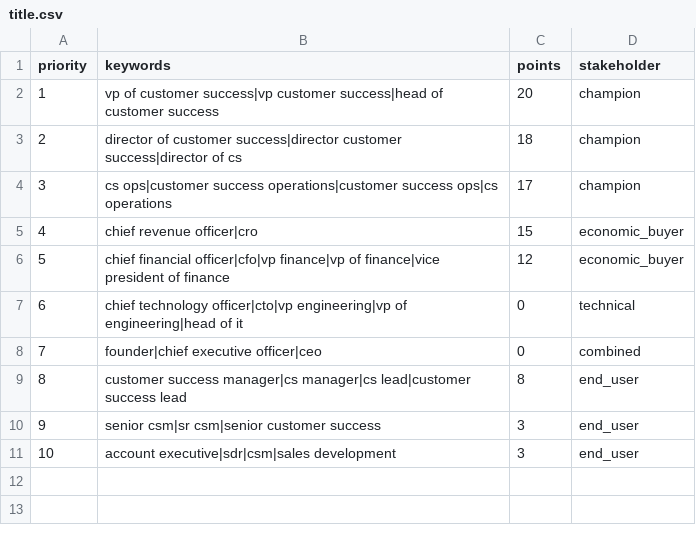
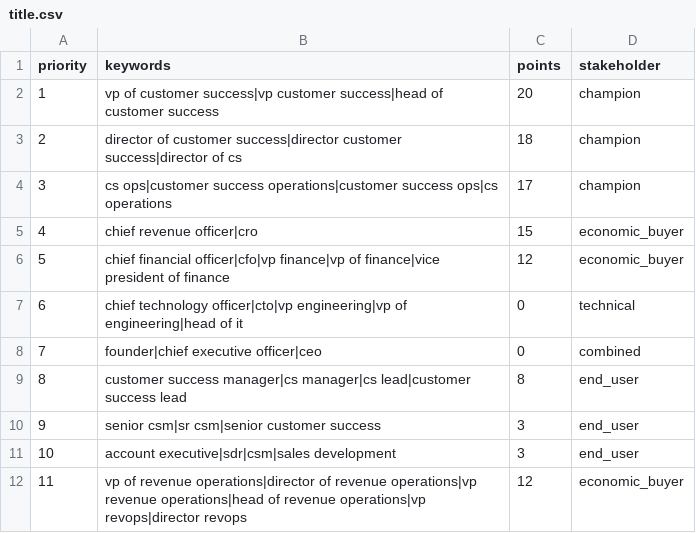
Before and after one commit to Shabharish13/sentio, a CSV file: backend/app/scoring/data/title.csv, drawn as a sheet; the diff names each change by its address in the sheet, - before the commit and + after, or states it on an @@ line.

```diff
--- a/backend/app/scoring/data/title.csv
+++ b/backend/app/scoring/data/title.csv
+row 12: 11 | vp of revenue operations|director of revenue operations|vp revenue operations|head of revenue operations|vp revops|director revops | 12 | economic_buyer
```
Also changed, not shown: 2 other files.
